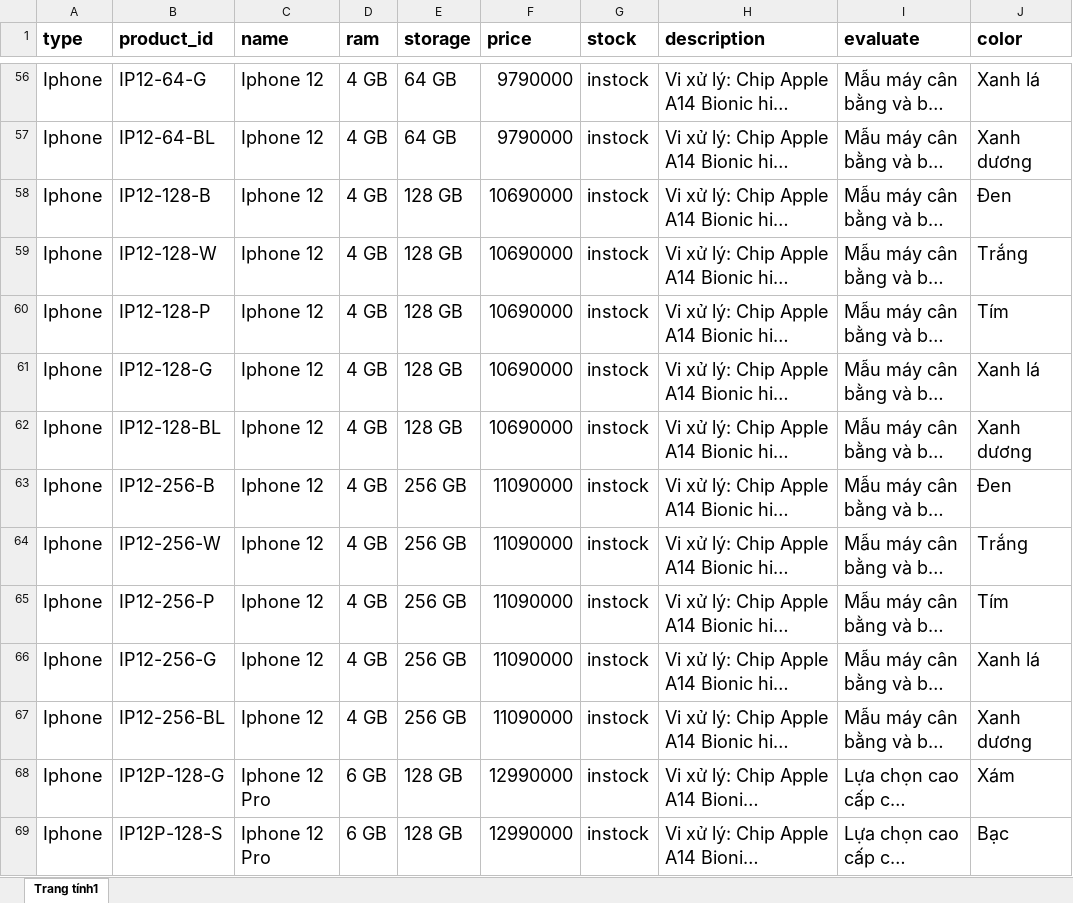
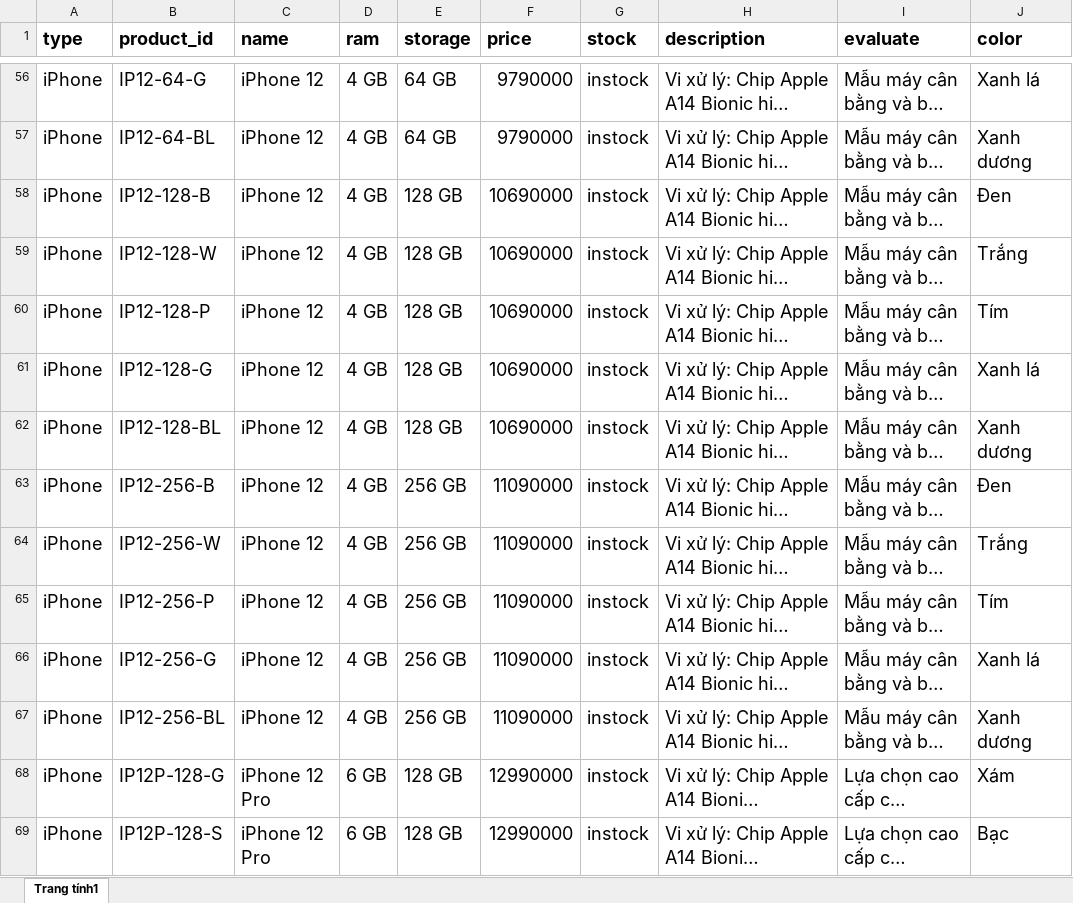
Before and after one commit to binhphap5/Agentic-AI-Ecommerce, an Excel workbook: woocommerce_agent/retriever/meta_data_phone.xlsx, sheet Trang tính1, drawn as a sheet; only a part is shown, gaps mark what is left out; long unchanged cells end in …; values as stored, in another font and other column widths than the file's, no borders; charts and pictures not drawn; the diff covers the shown part only; the diff names each change by its address in the sheet, - before the commit and + after, or states it on an @@ line.

```diff
--- a/woocommerce_agent/retriever/meta_data_phone.xlsx (sheet Trang tính1)
+++ b/woocommerce_agent/retriever/meta_data_phone.xlsx (sheet Trang tính1)
-A56:A69 (type): Iphone
+A56:A69 (type): iPhone
-C56:C67 (name): Iphone 12
+C56:C67 (name): iPhone 12
-C68:C69 (name): Iphone 12 Pro
+C68:C69 (name): iPhone 12 Pro
```
Also changed, not shown: 18 added rows, 69 removed rows, 1339 edited cells and cell formats elsewhere in this sheet, 12 other files.
